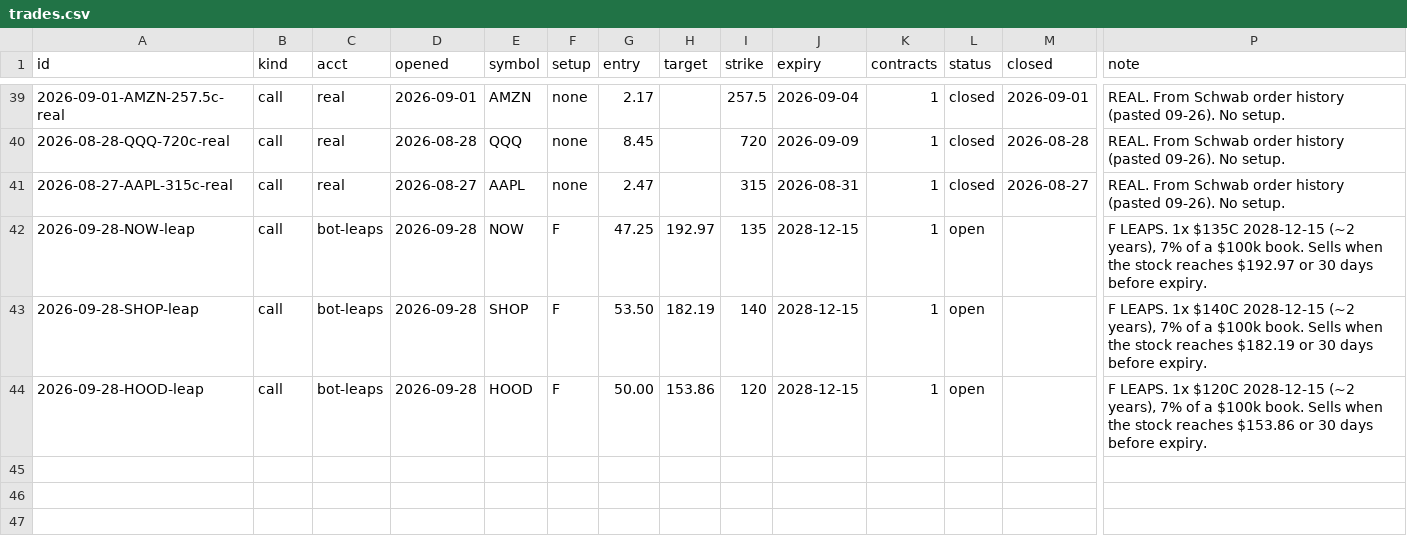
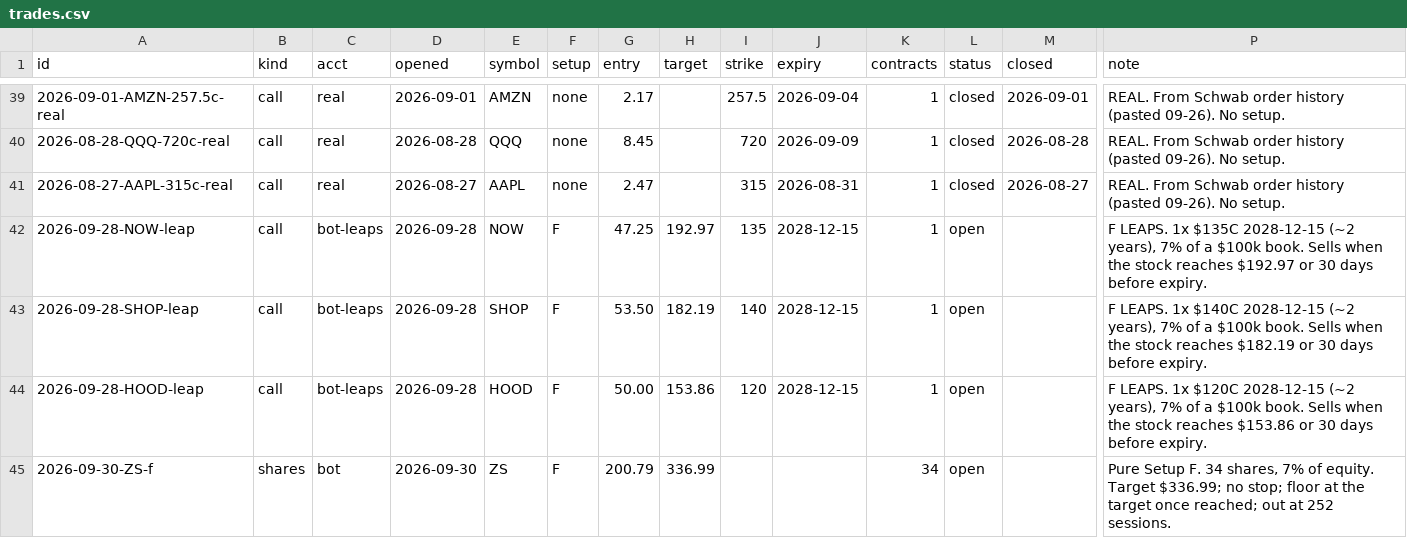
Before and after one commit to ArringtonC/stockcharter-scan, a CSV file: trades.csv, drawn as a sheet; only a part is shown, gaps mark what is left out; rows hold the shown columns only; the diff names each change by its address in the sheet, - before the commit and + after, or states it on an @@ line.

```diff
--- a/trades.csv
+++ b/trades.csv
+row 45: 2026-09-30-ZS-f | shares | bot | 2026-09-30 | ZS | F | 200.79 | 336.99 |  |  | 34 | open |  | Pure Setup F. 34 shares, 7% of equity. Target $336.99; no stop; floor at the target once reached; out at 252 sessions.
```
Also changed, not shown: 4 other files.
